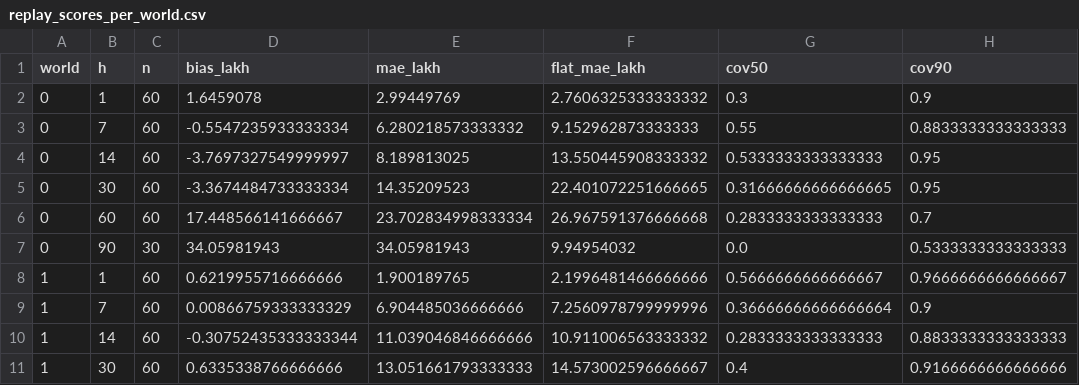
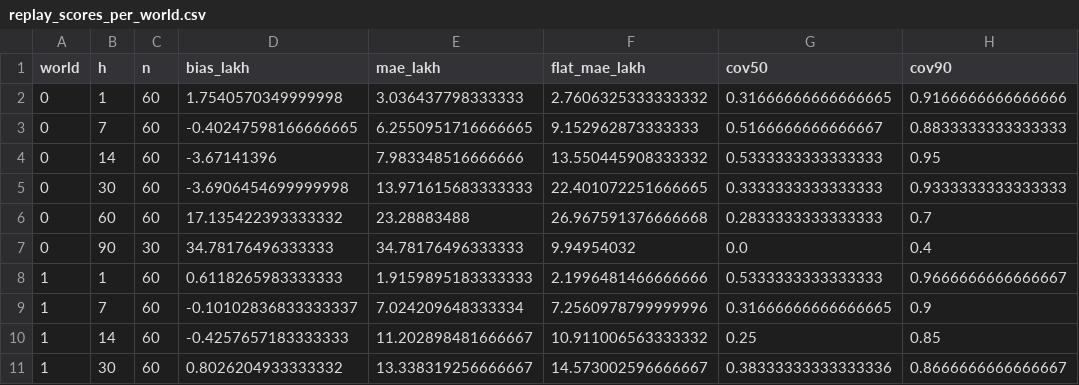
Before and after one commit to ThrowSomeRam/matsya, a CSV file: eval/models/replay/replay_scores_per_world.csv, drawn as a sheet; only a part is shown; the diff covers the shown part only.

```diff
--- a/eval/models/replay/replay_scores_per_world.csv
+++ b/eval/models/replay/replay_scores_per_world.csv
@@ -1,11 +1,11 @@
 world,h,n,bias_lakh,mae_lakh,flat_mae_lakh,cov50,cov90
-0,1,60,1.6459078,2.99449769,2.7606325333333332,0.3,0.9
-0,7,60,-0.5547235933333334,6.280218573333332,9.152962873333333,0.55,0.8833333333333333
-0,14,60,-3.7697327549999997,8.189813025,13.550445908333332,0.5333333333333333,0.95
-0,30,60,-3.3674484733333334,14.35209523,22.401072251666665,0.31666666666666665,0.95
-0,60,60,17.448566141666667,23.702834998333334,26.967591376666668,0.2833333333333333,0.7
-0,90,30,34.05981943,34.05981943,9.94954032,0.0,0.5333333333333333
-1,1,60,0.6219955716666666,1.900189765,2.1996481466666666,0.5666666666666667,0.9666666666666667
-1,7,60,0.00866759333333329,6.904485036666666,7.2560978799999996,0.36666666666666664,0.9
-1,14,60,-0.30752435333333344,11.039046846666666,10.911006563333332,0.2833333333333333,0.8833333333333333
-1,30,60,0.6335338766666666,13.051661793333333,14.573002596666667,0.4,0.9166666666666666
+0,1,60,1.7540570349999998,3.036437798333333,2.7606325333333332,0.31666666666666665,0.9166666666666666
+0,7,60,-0.40247598166666665,6.2550951716666665,9.152962873333333,0.5166666666666667,0.8833333333333333
+0,14,60,-3.67141396,7.983348516666666,13.550445908333332,0.5333333333333333,0.95
+0,30,60,-3.6906454699999998,13.971615683333333,22.401072251666665,0.3333333333333333,0.9333333333333333
+0,60,60,17.135422393333332,23.28883488,26.967591376666668,0.2833333333333333,0.7
+0,90,30,34.78176496333333,34.78176496333333,9.94954032,0.0,0.4
+1,1,60,0.6118265983333333,1.9159895183333333,2.1996481466666666,0.5333333333333333,0.9666666666666667
+1,7,60,-0.10102836833333337,7.024209648333334,7.2560978799999996,0.31666666666666665,0.9
+1,14,60,-0.4257657183333333,11.202898481666667,10.911006563333332,0.25,0.85
+1,30,60,0.8026204933333332,13.338319256666667,14.573002596666667,0.38333333333333336,0.8666666666666667
```
Also changed, not shown: 23 edited cells elsewhere in this file, eval/models/replay/replay_scores_pooled.csv, 9 other files.
